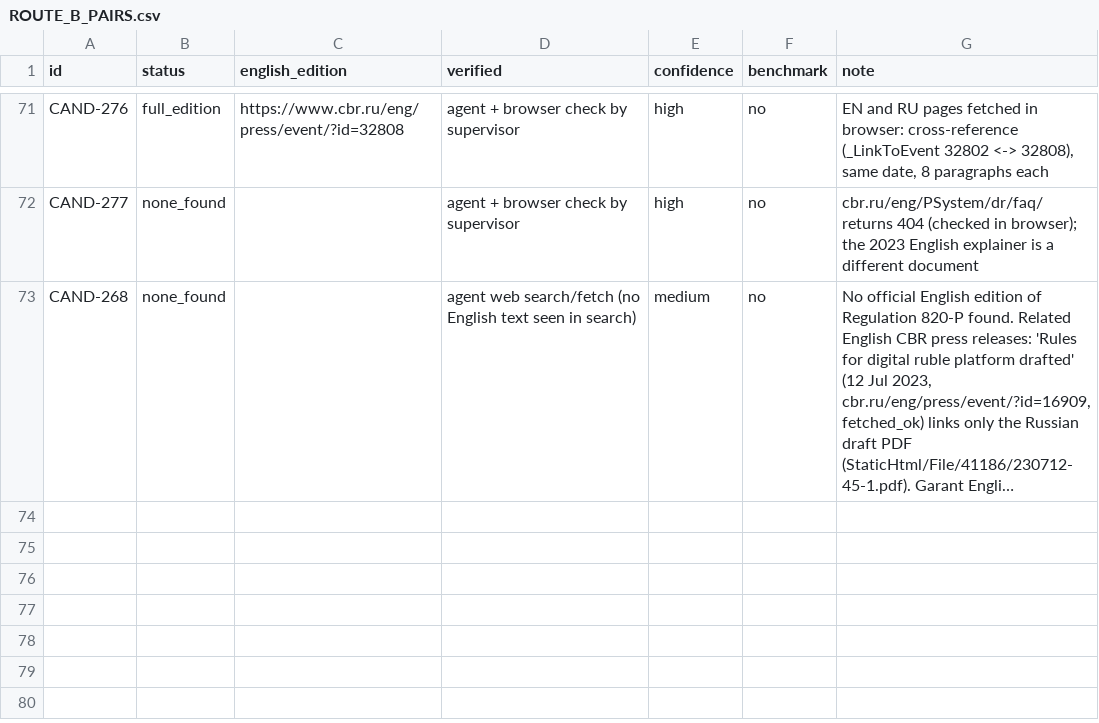
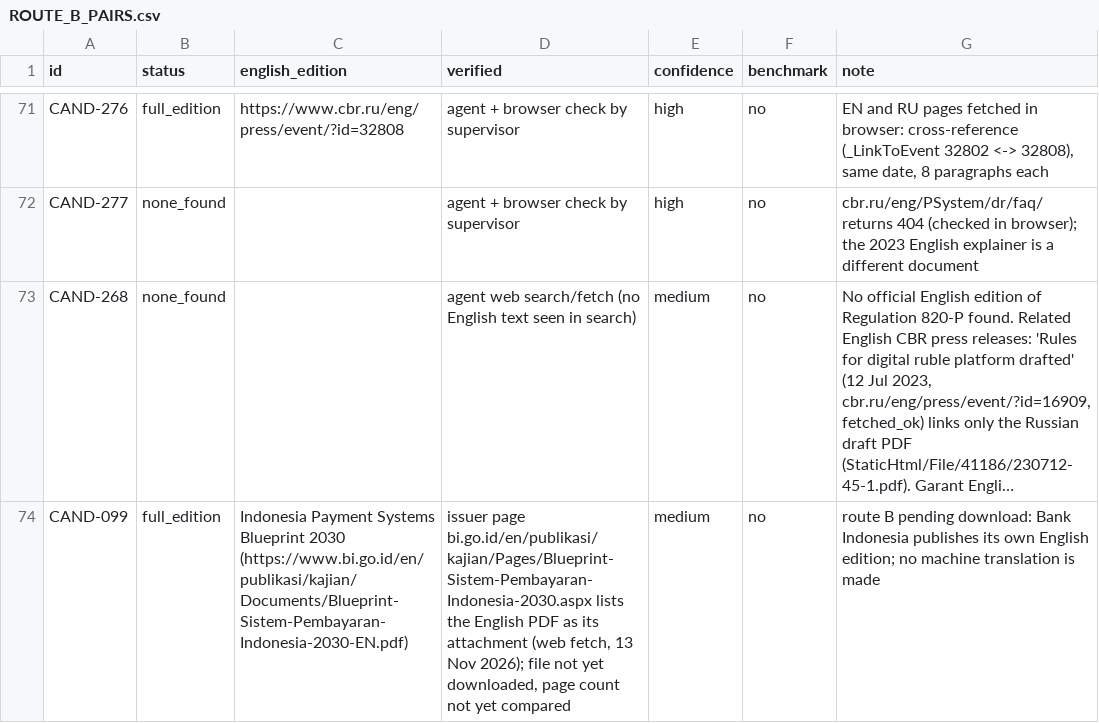
Before and after one commit to BokMartin/cbdc-dataset-v11, a CSV file: data/translation/ROUTE_B_PAIRS.csv, drawn as a sheet; only a part is shown, gaps mark what is left out; long unchanged cells end in …; the diff names each change by its address in the sheet, - before the commit and + after, or states it on an @@ line.

```diff
--- a/data/translation/ROUTE_B_PAIRS.csv
+++ b/data/translation/ROUTE_B_PAIRS.csv
+row 74: CAND-099 | full_edition | Indonesia Payment Systems Blueprint 2030 (https://www.bi.go.id/en/publikasi/kajian/Documents/Blueprint-Sistem-Pembayaran-Indonesia-2030-EN.pdf) | issuer page bi.go.id/en/publikasi/kajian/Pages/Blueprint-Sistem-Pembayaran-Indonesia-2030.aspx lists the English PDF as its attachment (web fetch, 13 Nov 2026); file not yet downloaded, page count not yet compared | medium | no | route B pending download: Bank Indonesia publishes its own English edition; no machine translation is made
```
Also changed, not shown: data/manifest/ISSUERS_2026-11-13.csv, data/units/CANDIDATES_2026-11-13.csv, 26 other files.
